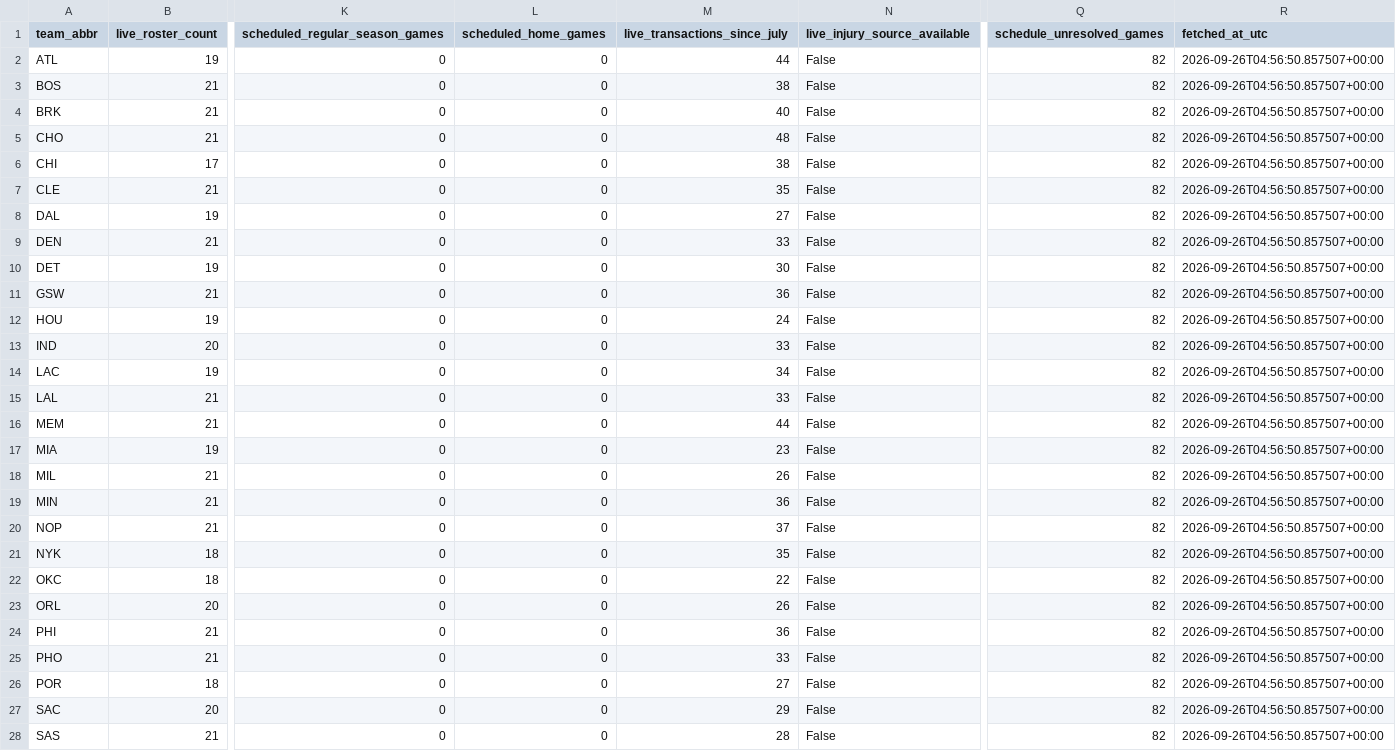
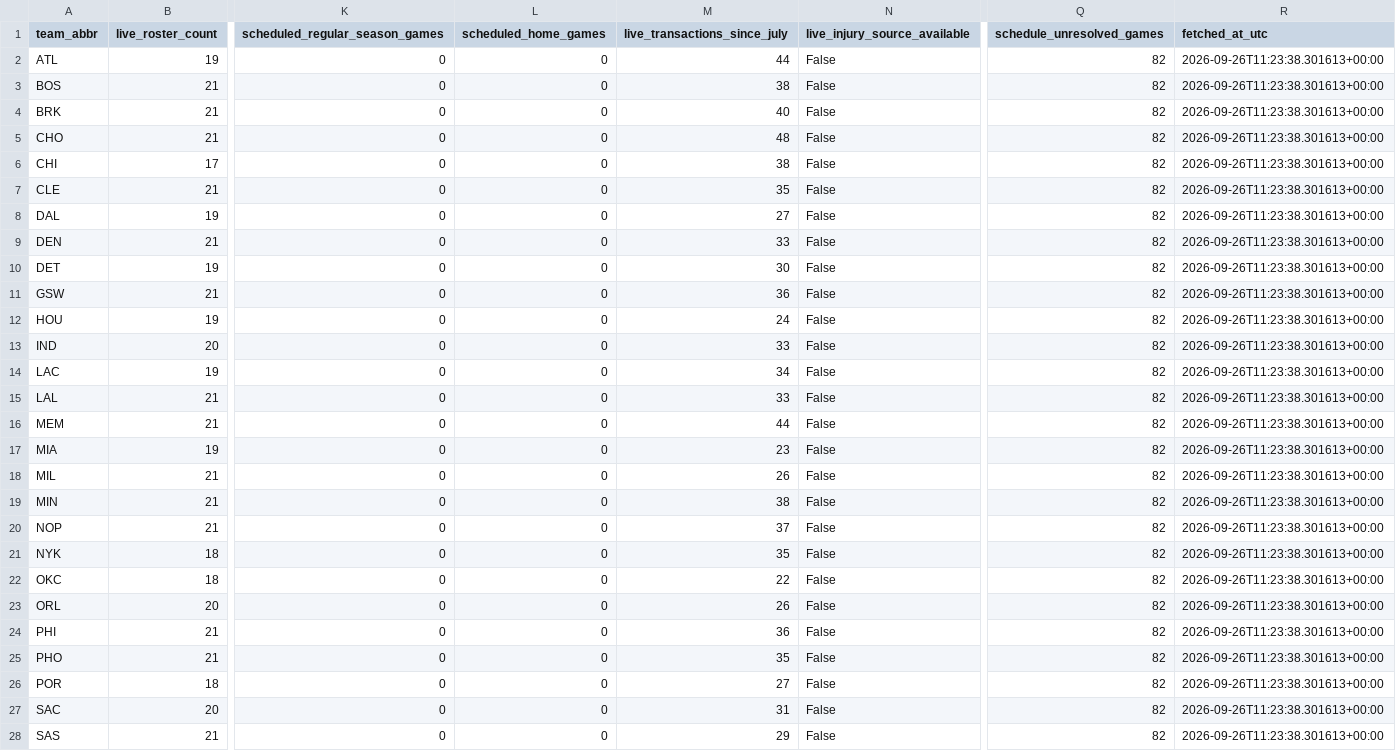
Before and after one commit to ADorsey1/nba-forecast-lab, a CSV file: data/raw/live/live_team_context.csv, drawn as a sheet; only a part is shown, gaps mark what is left out; the diff covers the shown part only; the diff names each change by its address in the sheet, - before the commit and + after, or states it on an @@ line.

```diff
--- a/data/raw/live/live_team_context.csv
+++ b/data/raw/live/live_team_context.csv
-R2:R28 (fetched_at_utc): 2026-09-26T04:56:50.857507+00:00
+R2:R28 (fetched_at_utc): 2026-09-26T11:23:38.301613+00:00
-M19 (live_transactions_since_july): 36
+M19 (live_transactions_since_july): 38
-M25 (live_transactions_since_july): 33
+M25 (live_transactions_since_july): 35
-M27 (live_transactions_since_july): 29
+M27 (live_transactions_since_july): 31
-M28 (live_transactions_since_july): 28
+M28 (live_transactions_since_july): 29
```
Also changed, not shown: 4 edited cells elsewhere in this file, data/processed/next_season_forecast.csv, 3 other files.
